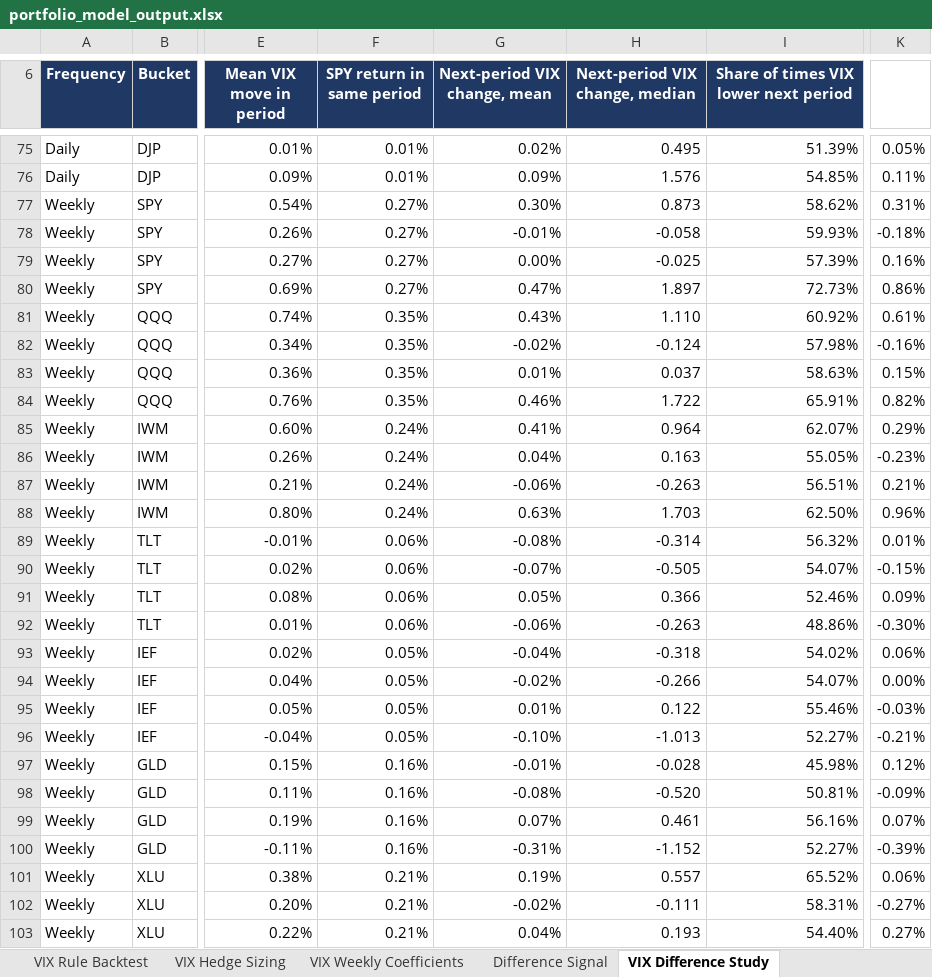
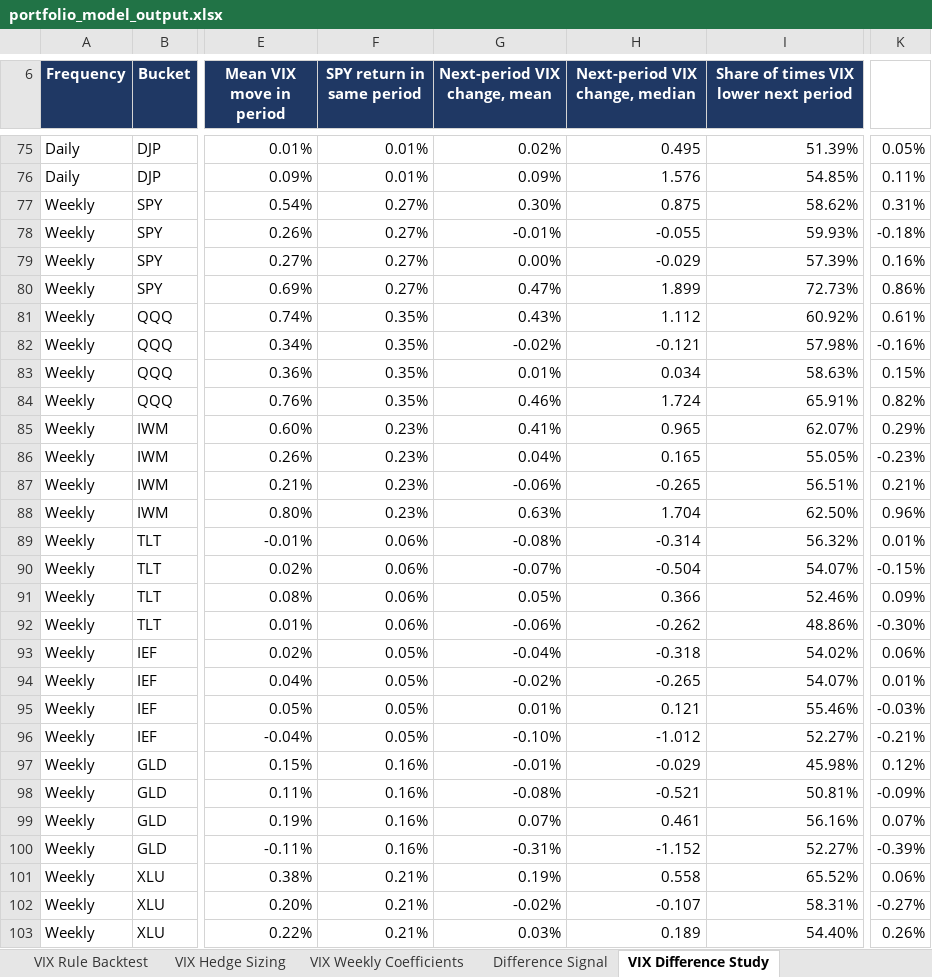
Before and after one commit to caseanalytica-gif/case-analytica-website, an Excel workbook: portfolio-model/portfolio_model_output.xlsx, sheet VIX Difference Study, drawn as a sheet; only a part is shown, gaps mark what is left out; values as stored, in another font and other column widths than the file's, no borders; the diff covers the shown part only; the diff names each change by its address in the sheet, - before the commit and + after, or states it on an @@ line.

```diff
--- a/portfolio-model/portfolio_model_output.xlsx (sheet VIX Difference Study)
+++ b/portfolio-model/portfolio_model_output.xlsx (sheet VIX Difference Study)
-H77 (Next-period VIX change, median): 0.873
+H77 (Next-period VIX change, median): 0.875
-H78 (Next-period VIX change, median): -0.058
+H78 (Next-period VIX change, median): -0.055
-H79 (Next-period VIX change, median): -0.025
+H79 (Next-period VIX change, median): -0.029
-H80 (Next-period VIX change, median): 1.897
+H80 (Next-period VIX change, median): 1.899
-H81 (Next-period VIX change, median): 1.110
+H81 (Next-period VIX change, median): 1.112
-H82 (Next-period VIX change, median): -0.124
+H82 (Next-period VIX change, median): -0.121
-H83 (Next-period VIX change, median): 0.037
+H83 (Next-period VIX change, median): 0.034
-H84 (Next-period VIX change, median): 1.722
+H84 (Next-period VIX change, median): 1.724
-F85:F88 (SPY return in same period): 0.24%
+F85:F88 (SPY return in same period): 0.23%
-H85 (Next-period VIX change, median): 0.964
+H85 (Next-period VIX change, median): 0.965
-H86 (Next-period VIX change, median): 0.163
+H86 (Next-period VIX change, median): 0.165
-H87 (Next-period VIX change, median): -0.263
+H87 (Next-period VIX change, median): -0.265
-H88 (Next-period VIX change, median): 1.703
+H88 (Next-period VIX change, median): 1.704
-H90 (Next-period VIX change, median): -0.505
+H90 (Next-period VIX change, median): -0.504
-H92 (Next-period VIX change, median): -0.263
+H92 (Next-period VIX change, median): -0.262
-H94 (Next-period VIX change, median): -0.266
+H94 (Next-period VIX change, median): -0.265
-K94: 0.00%
+K94: 0.01%
-H95 (Next-period VIX change, median): 0.122
+H95 (Next-period VIX change, median): 0.121
-H96 (Next-period VIX change, median): -1.013
+H96 (Next-period VIX change, median): -1.012
-H97 (Next-period VIX change, median): -0.028
+H97 (Next-period VIX change, median): -0.029
-H98 (Next-period VIX change, median): -0.520
+H98 (Next-period VIX change, median): -0.521
-H101 (Next-period VIX change, median): 0.557
+H101 (Next-period VIX change, median): 0.558
-H102 (Next-period VIX change, median): -0.111
+H102 (Next-period VIX change, median): -0.107
-G103 (Next-period VIX change, mean): 0.04%
+G103 (Next-period VIX change, mean): 0.03%
-H103 (Next-period VIX change, median): 0.193
+H103 (Next-period VIX change, median): 0.189
-K103: 0.27%
+K103: 0.26%
```
Also changed, not shown: 68 edited cells elsewhere in this sheet, sheet VIX Rule Backtest, sheet Regime Monte Carlo, sheet Trade Alerts, sheet Efficient Frontier, sheet Wealth Paths MinVar, sheet Wealth Paths VIXCrisis, 16 more sheets, 6 other files.
